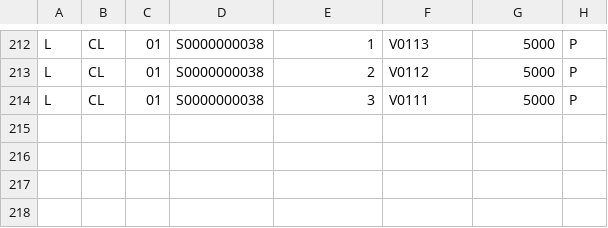
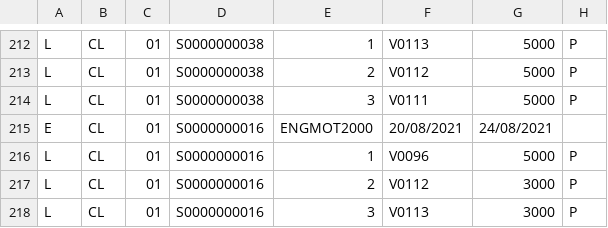
Before and after one commit to Seb974/cap-mechant-api, a CSV file: public/VIF/orders.csv, drawn as a sheet; only a part is shown, gaps mark what is left out; the diff names each change by its address in the sheet, - before the commit and + after, or states it on an @@ line.

```diff
--- a/public/VIF/orders.csv
+++ b/public/VIF/orders.csv
+row 215: E | CL | 01 | S0000000016 | ENGMOT2000 | 20/08/2021 | 24/08/2021
+row 216: L | CL | 01 | S0000000016 | 1 | V0096 | 5000 | P
+row 217: L | CL | 01 | S0000000016 | 2 | V0112 | 3000 | P
+row 218: L | CL | 01 | S0000000016 | 3 | V0113 | 3000 | P
```
Also changed, not shown: 1 other file.
